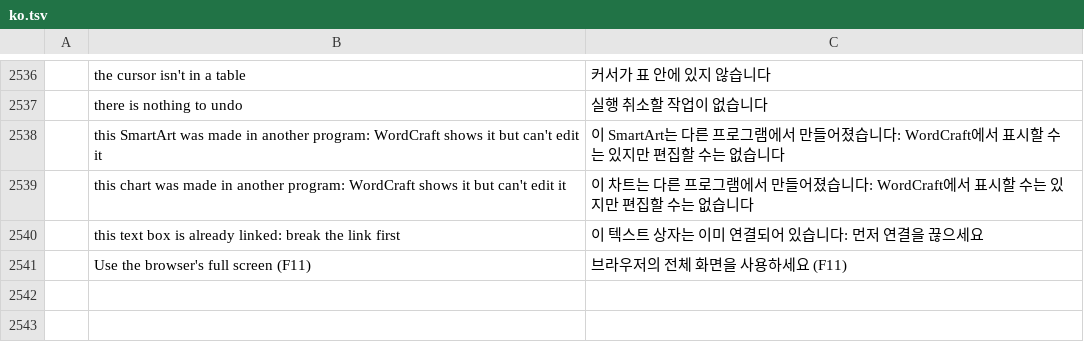
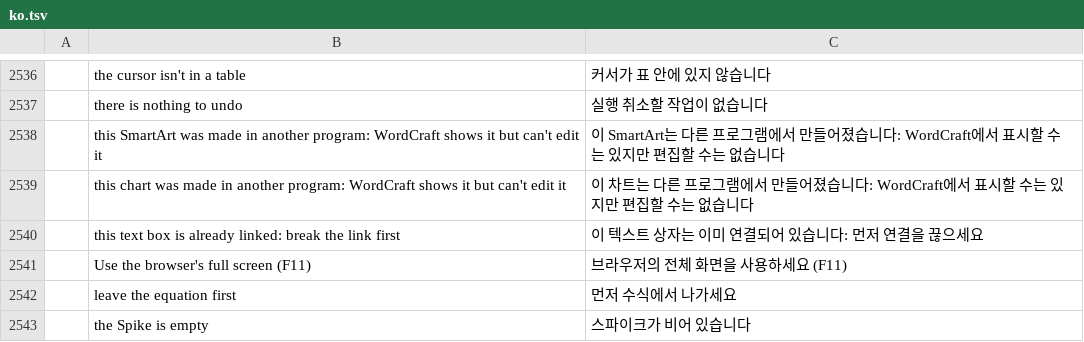
Before and after one commit to dasuday/wordcraft_clone, a TSV file: crates/ui-egui/src/i18n/ko.tsv, drawn as a sheet; only a part is shown, gaps mark what is left out; the diff names each change by its address in the sheet, - before the commit and + after, or states it on an @@ line.

```diff
--- a/crates/ui-egui/src/i18n/ko.tsv
+++ b/crates/ui-egui/src/i18n/ko.tsv
+row 2542:  | leave the equation first | 먼저 수식에서 나가세요
+row 2543:  | the Spike is empty | 스파이크가 비어 있습니다
```
Also changed, not shown: crates/ui-egui/src/i18n/bg.tsv, crates/ui-egui/src/i18n/ru.tsv, 19 other files.
